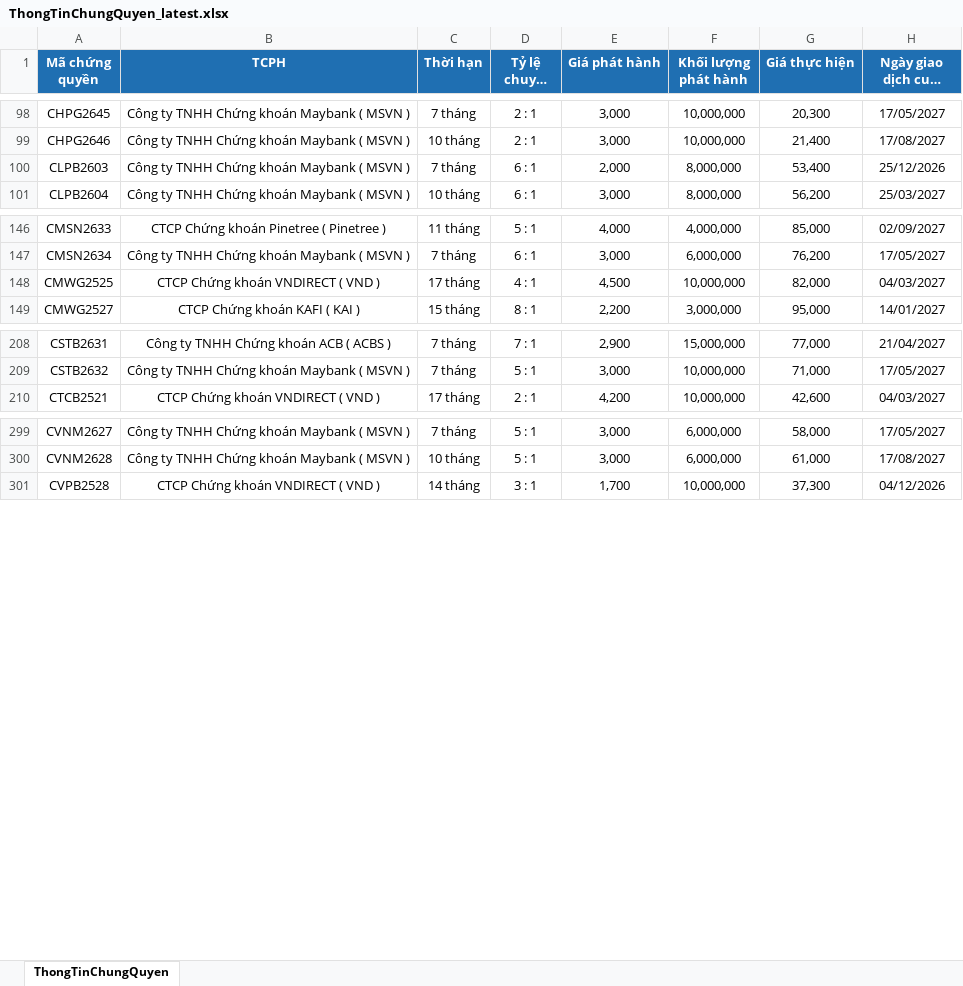
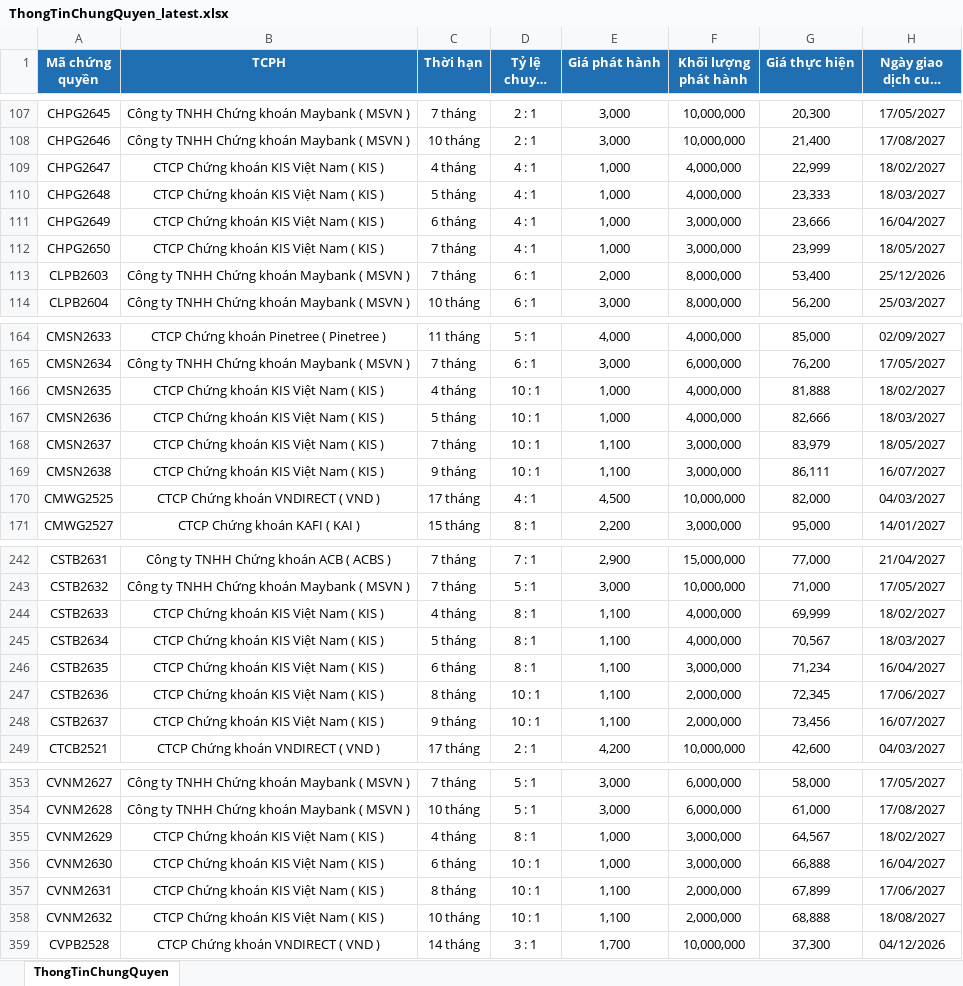
Before and after one commit to FTU-kudo/Vietstock_CW_bot, an Excel workbook: docs/downloads/ThongTinChungQuyen_latest.xlsx, sheet ThongTinChungQuyen, drawn as a sheet; only a part is shown, gaps mark what is left out; long unchanged cells end in …; values as stored, in another font and other column widths than the file's, no borders; the diff covers the shown part only; the diff names each change by its address in the sheet, - before the commit and + after, or states it on an @@ line.

```diff
--- a/docs/downloads/ThongTinChungQuyen_latest.xlsx (sheet ThongTinChungQuyen)
+++ b/docs/downloads/ThongTinChungQuyen_latest.xlsx (sheet ThongTinChungQuyen)
+row 109: CHPG2647 | CTCP Chứng khoán KIS Việt Nam ( KIS ) | 4 tháng | 4 : 1 | 1,000 | 4,000,000 | 22,999 | 18/02/2027
+row 110: CHPG2648 | CTCP Chứng khoán KIS Việt Nam ( KIS ) | 5 tháng | 4 : 1 | 1,000 | 4,000,000 | 23,333 | 18/03/2027
+row 111: CHPG2649 | CTCP Chứng khoán KIS Việt Nam ( KIS ) | 6 tháng | 4 : 1 | 1,000 | 3,000,000 | 23,666 | 16/04/2027
+row 112: CHPG2650 | CTCP Chứng khoán KIS Việt Nam ( KIS ) | 7 tháng | 4 : 1 | 1,000 | 3,000,000 | 23,999 | 18/05/2027
+row 166: CMSN2635 | CTCP Chứng khoán KIS Việt Nam ( KIS ) | 4 tháng | 10 : 1 | 1,000 | 4,000,000 | 81,888 | 18/02/2027
+row 167: CMSN2636 | CTCP Chứng khoán KIS Việt Nam ( KIS ) | 5 tháng | 10 : 1 | 1,000 | 4,000,000 | 82,666 | 18/03/2027
+row 168: CMSN2637 | CTCP Chứng khoán KIS Việt Nam ( KIS ) | 7 tháng | 10 : 1 | 1,100 | 3,000,000 | 83,979 | 18/05/2027
+row 169: CMSN2638 | CTCP Chứng khoán KIS Việt Nam ( KIS ) | 9 tháng | 10 : 1 | 1,100 | 3,000,000 | 86,111 | 16/07/2027
+row 244: CSTB2633 | CTCP Chứng khoán KIS Việt Nam ( KIS ) | 4 tháng | 8 : 1 | 1,100 | 4,000,000 | 69,999 | 18/02/2027
+row 245: CSTB2634 | CTCP Chứng khoán KIS Việt Nam ( KIS ) | 5 tháng | 8 : 1 | 1,100 | 4,000,000 | 70,567 | 18/03/2027
+row 246: CSTB2635 | CTCP Chứng khoán KIS Việt Nam ( KIS ) | 6 tháng | 8 : 1 | 1,100 | 3,000,000 | 71,234 | 16/04/2027
+row 247: CSTB2636 | CTCP Chứng khoán KIS Việt Nam ( KIS ) | 8 tháng | 10 : 1 | 1,100 | 2,000,000 | 72,345 | 17/06/2027
+row 248: CSTB2637 | CTCP Chứng khoán KIS Việt Nam ( KIS ) | 9 tháng | 10 : 1 | 1,100 | 2,000,000 | 73,456 | 16/07/2027
+row 355: CVNM2629 | CTCP Chứng khoán KIS Việt Nam ( KIS ) | 4 tháng | 8 : 1 | 1,000 | 3,000,000 | 64,567 | 18/02/2027
+row 356: CVNM2630 | CTCP Chứng khoán KIS Việt Nam ( KIS ) | 6 tháng | 10 : 1 | 1,000 | 3,000,000 | 66,888 | 16/04/2027
+row 357: CVNM2631 | CTCP Chứng khoán KIS Việt Nam ( KIS ) | 8 tháng | 10 : 1 | 1,100 | 2,000,000 | 67,899 | 17/06/2027
+row 358: CVNM2632 | CTCP Chứng khoán KIS Việt Nam ( KIS ) | 10 tháng | 10 : 1 | 1,100 | 2,000,000 | 68,888 | 18/08/2027
```
Also changed, not shown: 48 added rows elsewhere in this sheet, docs/downloads/KetQuaGiaoDich_latest.xlsx, 3 other files.
